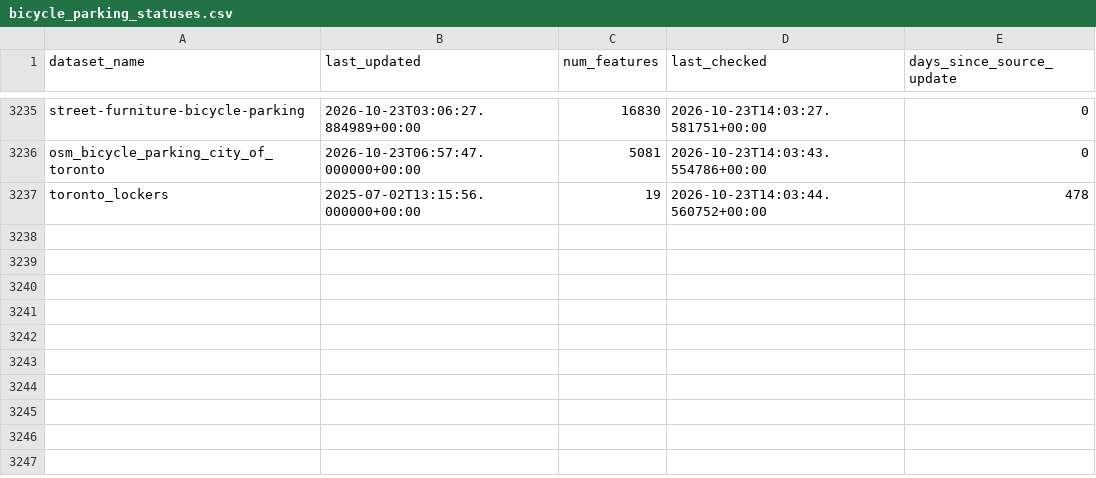
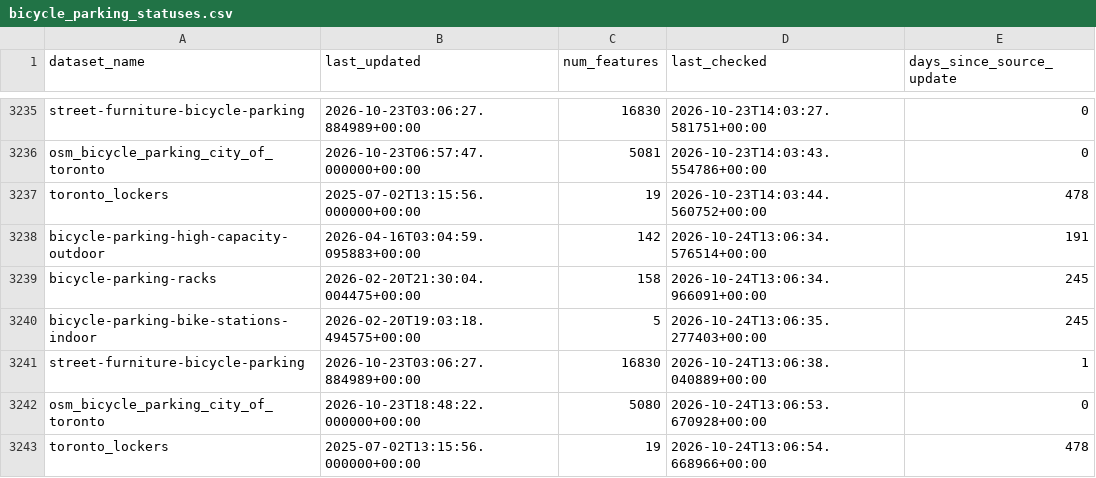
Before and after one commit to tallcoleman/new-parking-map, a CSV file: bicycle_parking/statuses/bicycle_parking_statuses.csv, drawn as a sheet; only a part is shown, gaps mark what is left out; the diff names each change by its address in the sheet, - before the commit and + after, or states it on an @@ line.

Commit message:
BOT - ran data pipeline update (bicycle_parking)

```diff
--- a/bicycle_parking/statuses/bicycle_parking_statuses.csv
+++ b/bicycle_parking/statuses/bicycle_parking_statuses.csv
+row 3238: bicycle-parking-high-capacity-outdoor | 2026-04-16T03:04:59.095883+00:00 | 142 | 2026-10-24T13:06:34.576514+00:00 | 191
+row 3239: bicycle-parking-racks | 2026-02-20T21:30:04.004475+00:00 | 158 | 2026-10-24T13:06:34.966091+00:00 | 245
+row 3240: bicycle-parking-bike-stations-indoor | 2026-02-20T19:03:18.494575+00:00 | 5 | 2026-10-24T13:06:35.277403+00:00 | 245
+row 3241: street-furniture-bicycle-parking | 2026-10-23T03:06:27.884989+00:00 | 16830 | 2026-10-24T13:06:38.040889+00:00 | 1
+row 3242: osm_bicycle_parking_city_of_toronto | 2026-10-23T18:48:22.000000+00:00 | 5080 | 2026-10-24T13:06:53.670928+00:00 | 0
+row 3243: toronto_lockers | 2025-07-02T13:15:56.000000+00:00 | 19 | 2026-10-24T13:06:54.668966+00:00 | 478
```
Also changed, not shown: 6 other files.
